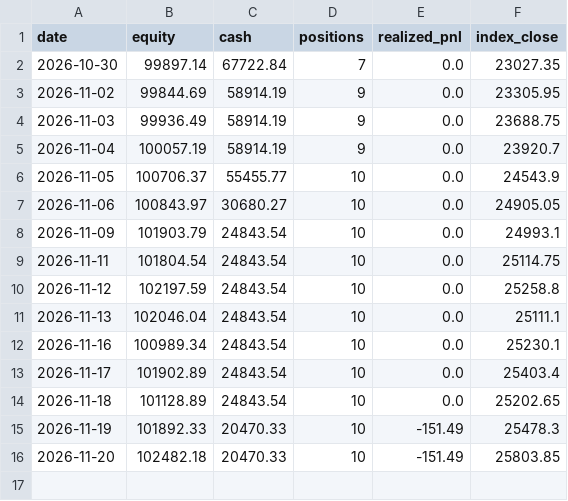
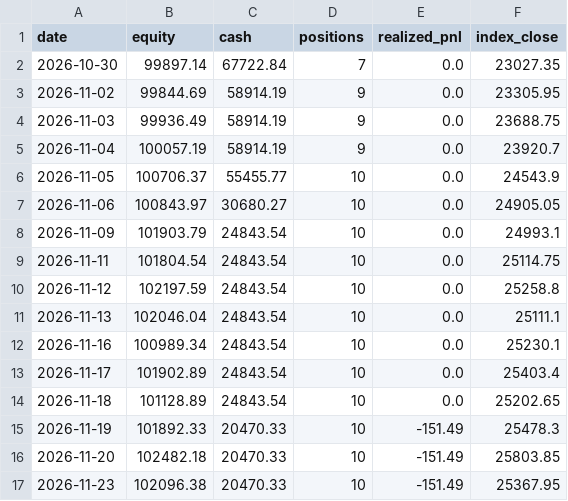
Before and after one commit to DharmikGohil/LLMTrading, a CSV file: paper/india/arms/factor/equity.csv, drawn as a sheet.

```diff
--- a/paper/india/arms/factor/equity.csv
+++ b/paper/india/arms/factor/equity.csv
@@ -16 +16,2 @@ date,equity,cash,positions,realized_pnl,index_close
 2026-11-20,102482.18,20470.33,10,-151.49,25803.85
+2026-11-23,102096.38,20470.33,10,-151.49,25367.95
```
Also changed, not shown: paper/india/arms/factor/equity_intraday.csv, paper/india/equity.csv, 19 other files.
